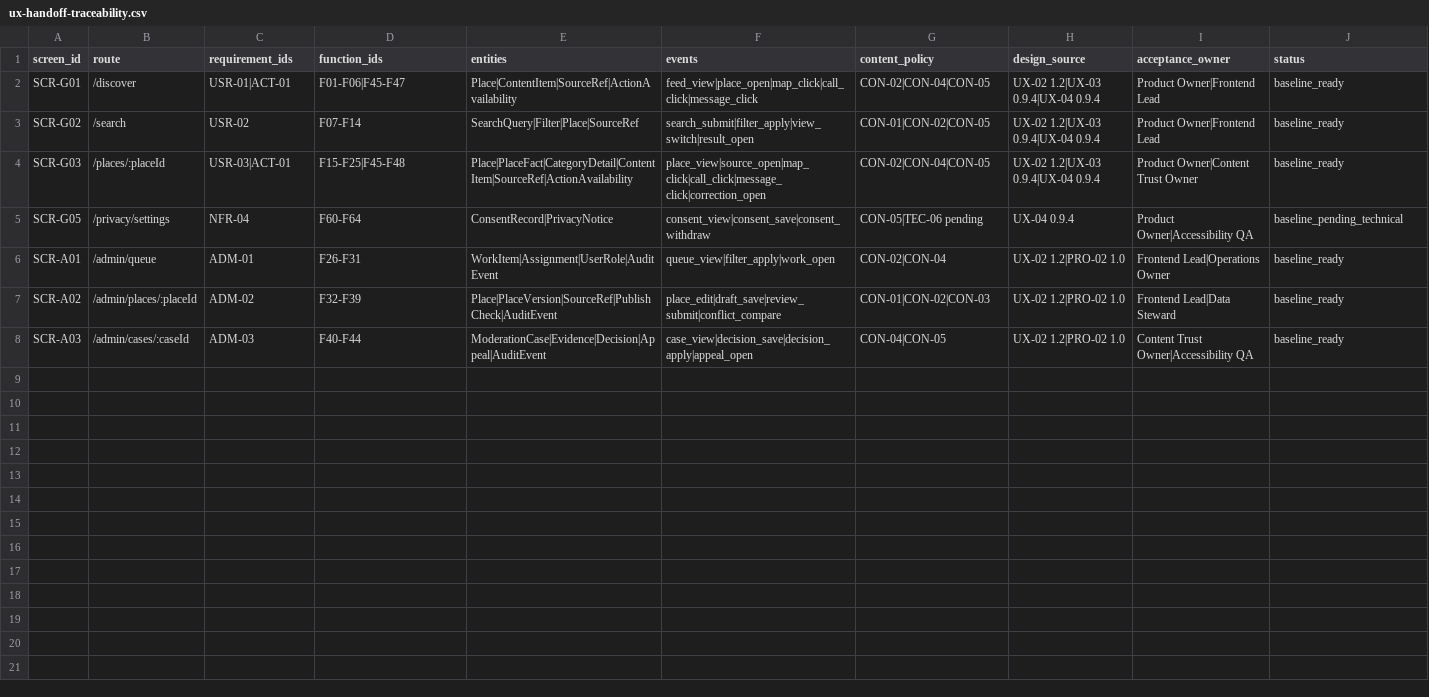
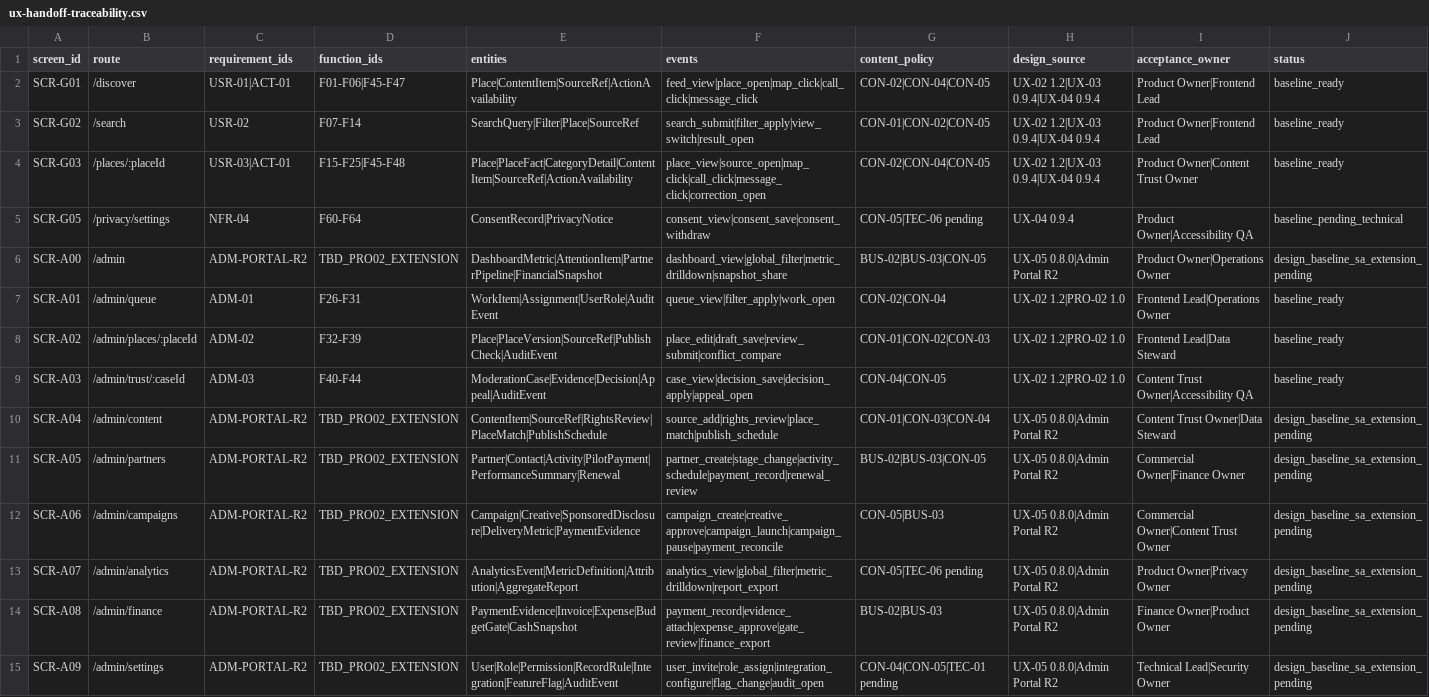
Before and after one commit to kommalyskb/laos-business-pulse, a CSV file: public/templates/ux-handoff-traceability.csv, drawn as a sheet.

Commit message:
Expand UX-05 admin into 360 operations portal

```diff
--- a/public/templates/ux-handoff-traceability.csv
+++ b/public/templates/ux-handoff-traceability.csv
@@ -5,4 +5,11 @@ SCR-G03,/places/:placeId,USR-03|ACT-01,F15-F25|F45-F48,Place|PlaceFact|CategoryD
 SCR-G05,/privacy/settings,NFR-04,F60-F64,ConsentRecord|PrivacyNotice,consent_view|consent_save|consent_withdraw,CON-05|TEC-06 pending,UX-04 0.9.4,Product Owner|Accessibility QA,baseline_pending_technical
+SCR-A00,/admin,ADM-PORTAL-R2,TBD_PRO02_EXTENSION,DashboardMetric|AttentionItem|PartnerPipeline|FinancialSnapshot,dashboard_view|global_filter|metric_drilldown|snapshot_share,BUS-02|BUS-03|CON-05,UX-05 0.8.0|Admin Portal R2,Product Owner|Operations Owner,design_baseline_sa_extension_pending
 SCR-A01,/admin/queue,ADM-01,F26-F31,WorkItem|Assignment|UserRole|AuditEvent,queue_view|filter_apply|work_open,CON-02|CON-04,UX-02 1.2|PRO-02 1.0,Frontend Lead|Operations Owner,baseline_ready
 SCR-A02,/admin/places/:placeId,ADM-02,F32-F39,Place|PlaceVersion|SourceRef|PublishCheck|AuditEvent,place_edit|draft_save|review_submit|conflict_compare,CON-01|CON-02|CON-03,UX-02 1.2|PRO-02 1.0,Frontend Lead|Data Steward,baseline_ready
-SCR-A03,/admin/cases/:caseId,ADM-03,F40-F44,ModerationCase|Evidence|Decision|Appeal|AuditEvent,case_view|decision_save|decision_apply|appeal_open,CON-04|CON-05,UX-02 1.2|PRO-02 1.0,Content Trust Owner|Accessibility QA,baseline_ready
+SCR-A03,/admin/trust/:caseId,ADM-03,F40-F44,ModerationCase|Evidence|Decision|Appeal|AuditEvent,case_view|decision_save|decision_apply|appeal_open,CON-04|CON-05,UX-02 1.2|PRO-02 1.0,Content Trust Owner|Accessibility QA,baseline_ready
+SCR-A04,/admin/content,ADM-PORTAL-R2,TBD_PRO02_EXTENSION,ContentItem|SourceRef|RightsReview|PlaceMatch|PublishSchedule,source_add|rights_review|place_match|publish_schedule,CON-01|CON-03|CON-04,UX-05 0.8.0|Admin Portal R2,Content Trust Owner|Data Steward,design_baseline_sa_extension_pending
+SCR-A05,/admin/partners,ADM-PORTAL-R2,TBD_PRO02_EXTENSION,Partner|Contact|Activity|PilotPayment|PerformanceSummary|Renewal,partner_create|stage_change|activity_schedule|payment_record|renewal_review,BUS-02|BUS-03|CON-05,UX-05 0.8.0|Admin Portal R2,Commercial Owner|Finance Owner,design_baseline_sa_extension_pending
+SCR-A06,/admin/campaigns,ADM-PORTAL-R2,TBD_PRO02_EXTENSION,Campaign|Creative|SponsoredDisclosure|DeliveryMetric|PaymentEvidence,campaign_create|creative_approve|campaign_launch|campaign_pause|payment_reconcile,CON-05|BUS-03,UX-05 0.8.0|Admin Portal R2,Commercial Owner|Content Trust Owner,design_baseline_sa_extension_pending
+SCR-A07,/admin/analytics,ADM-PORTAL-R2,TBD_PRO02_EXTENSION,AnalyticsEvent|MetricDefinition|Attribution|AggregateReport,analytics_view|global_filter|metric_drilldown|report_export,CON-05|TEC-06 pending,UX-05 0.8.0|Admin Portal R2,Product Owner|Privacy Owner,design_baseline_sa_extension_pending
+SCR-A08,/admin/finance,ADM-PORTAL-R2,TBD_PRO02_EXTENSION,PaymentEvidence|Invoice|Expense|BudgetGate|CashSnapshot,payment_record|evidence_attach|expense_approve|gate_review|finance_export,BUS-02|BUS-03,UX-05 0.8.0|Admin Portal R2,Finance Owner|Product Owner,design_baseline_sa_extension_pending
+SCR-A09,/admin/settings,ADM-PORTAL-R2,TBD_PRO02_EXTENSION,User|Role|Permission|RecordRule|Integration|FeatureFlag|AuditEvent,user_invite|role_assign|integration_configure|flag_change|audit_open,CON-04|CON-05|TEC-01 pending,UX-05 0.8.0|Admin Portal R2,Technical Lead|Security Owner,design_baseline_sa_extension_pending
```
Also changed, not shown: public/templates/ux-screen-state-matrix.csv, 7 other files.
